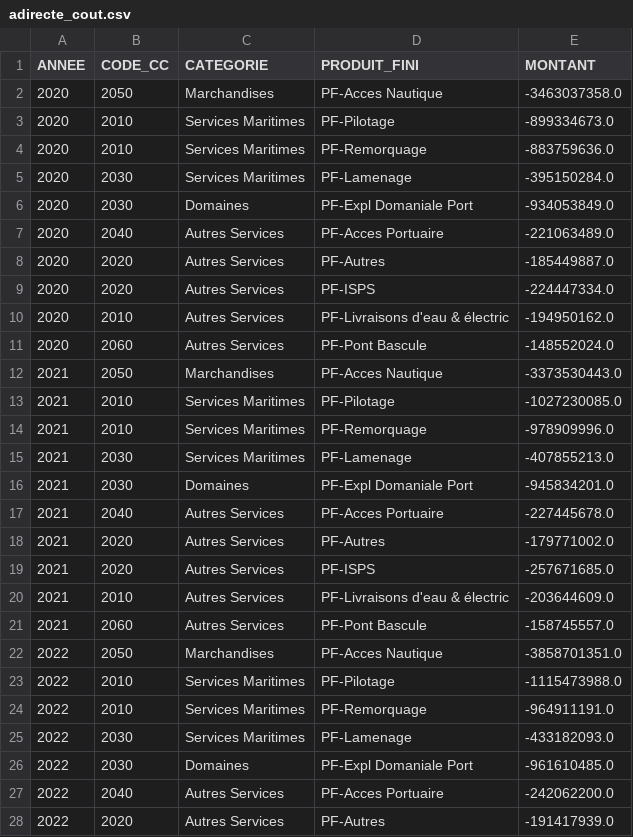
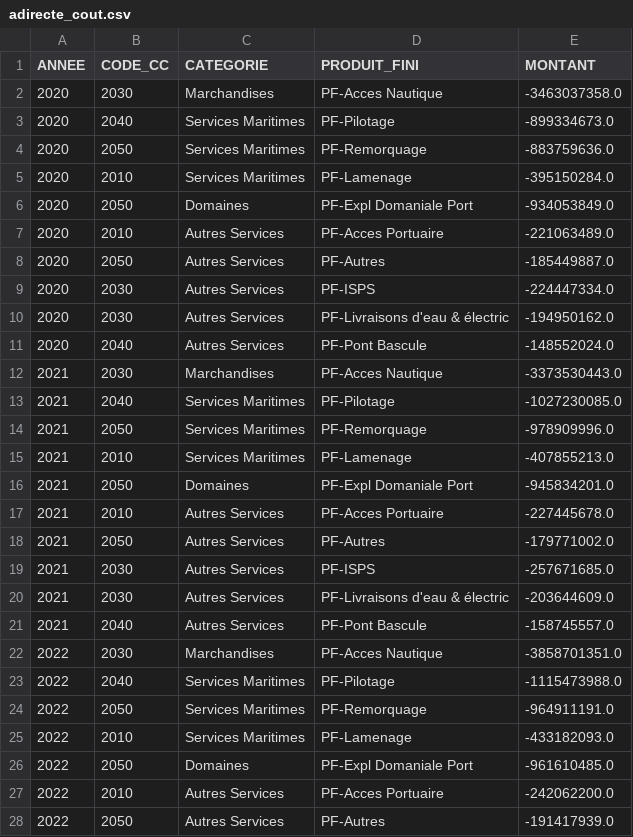
Before and after one commit to NAKAFFOU/port_analytics, a CSV file: data/import/oracle_views_sample/adirecte_cout.csv, drawn as a sheet; only a part is shown; the diff covers the shown part only.

```diff
--- a/data/import/oracle_views_sample/adirecte_cout.csv
+++ b/data/import/oracle_views_sample/adirecte_cout.csv
@@ -1,28 +1,28 @@
 ANNEE,CODE_CC,CATEGORIE,PRODUIT_FINI,MONTANT
-2020,2050,Marchandises,PF-Acces Nautique,-3463037358.0
-2020,2010,Services Maritimes,PF-Pilotage,-899334673.0
-2020,2010,Services Maritimes,PF-Remorquage,-883759636.0
-2020,2030,Services Maritimes,PF-Lamenage,-395150284.0
-2020,2030,Domaines,PF-Expl Domaniale Port,-934053849.0
-2020,2040,Autres Services,PF-Acces Portuaire,-221063489.0
-2020,2020,Autres Services,PF-Autres,-185449887.0
-2020,2020,Autres Services,PF-ISPS,-224447334.0
-2020,2010,Autres Services,PF-Livraisons d'eau & électric,-194950162.0
-2020,2060,Autres Services,PF-Pont Bascule,-148552024.0
-2021,2050,Marchandises,PF-Acces Nautique,-3373530443.0
-2021,2010,Services Maritimes,PF-Pilotage,-1027230085.0
-2021,2010,Services Maritimes,PF-Remorquage,-978909996.0
-2021,2030,Services Maritimes,PF-Lamenage,-407855213.0
-2021,2030,Domaines,PF-Expl Domaniale Port,-945834201.0
-2021,2040,Autres Services,PF-Acces Portuaire,-227445678.0
-2021,2020,Autres Services,PF-Autres,-179771002.0
-2021,2020,Autres Services,PF-ISPS,-257671685.0
-2021,2010,Autres Services,PF-Livraisons d'eau & électric,-203644609.0
-2021,2060,Autres Services,PF-Pont Bascule,-158745557.0
-2022,2050,Marchandises,PF-Acces Nautique,-3858701351.0
-2022,2010,Services Maritimes,PF-Pilotage,-1115473988.0
-2022,2010,Services Maritimes,PF-Remorquage,-964911191.0
-2022,2030,Services Maritimes,PF-Lamenage,-433182093.0
-2022,2030,Domaines,PF-Expl Domaniale Port,-961610485.0
-2022,2040,Autres Services,PF-Acces Portuaire,-242062200.0
-2022,2020,Autres Services,PF-Autres,-191417939.0
+2020,2030,Marchandises,PF-Acces Nautique,-3463037358.0
+2020,2040,Services Maritimes,PF-Pilotage,-899334673.0
+2020,2050,Services Maritimes,PF-Remorquage,-883759636.0
+2020,2010,Services Maritimes,PF-Lamenage,-395150284.0
+2020,2050,Domaines,PF-Expl Domaniale Port,-934053849.0
+2020,2010,Autres Services,PF-Acces Portuaire,-221063489.0
+2020,2050,Autres Services,PF-Autres,-185449887.0
+2020,2030,Autres Services,PF-ISPS,-224447334.0
+2020,2030,Autres Services,PF-Livraisons d'eau & électric,-194950162.0
+2020,2040,Autres Services,PF-Pont Bascule,-148552024.0
+2021,2030,Marchandises,PF-Acces Nautique,-3373530443.0
+2021,2040,Services Maritimes,PF-Pilotage,-1027230085.0
+2021,2050,Services Maritimes,PF-Remorquage,-978909996.0
+2021,2010,Services Maritimes,PF-Lamenage,-407855213.0
+2021,2050,Domaines,PF-Expl Domaniale Port,-945834201.0
+2021,2010,Autres Services,PF-Acces Portuaire,-227445678.0
+2021,2050,Autres Services,PF-Autres,-179771002.0
+2021,2030,Autres Services,PF-ISPS,-257671685.0
+2021,2030,Autres Services,PF-Livraisons d'eau & électric,-203644609.0
+2021,2040,Autres Services,PF-Pont Bascule,-158745557.0
+2022,2030,Marchandises,PF-Acces Nautique,-3858701351.0
+2022,2040,Services Maritimes,PF-Pilotage,-1115473988.0
+2022,2050,Services Maritimes,PF-Remorquage,-964911191.0
+2022,2010,Services Maritimes,PF-Lamenage,-433182093.0
+2022,2050,Domaines,PF-Expl Domaniale Port,-961610485.0
+2022,2010,Autres Services,PF-Acces Portuaire,-242062200.0
+2022,2050,Autres Services,PF-Autres,-191417939.0
```
Also changed, not shown: 43 edited cells elsewhere in this file, 2 other files.
